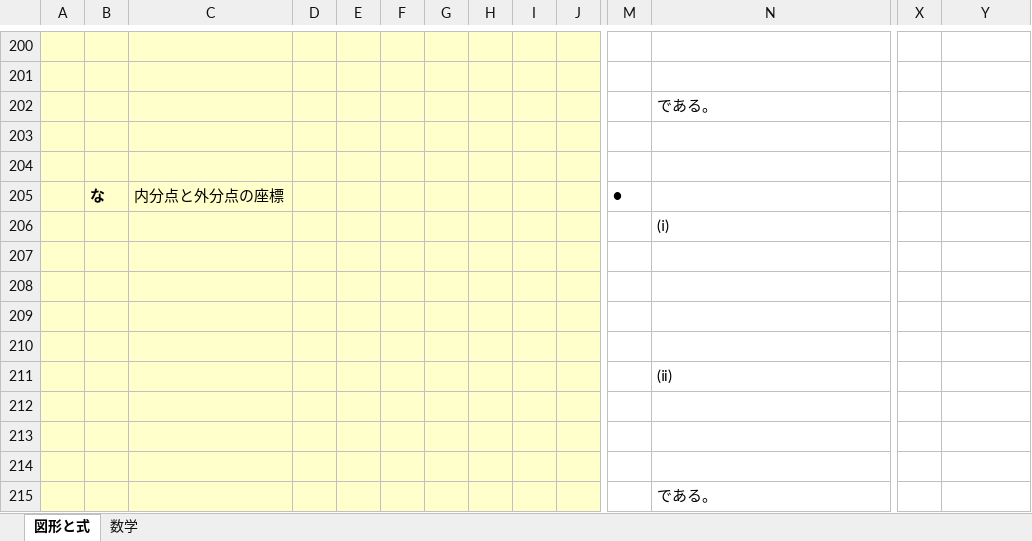
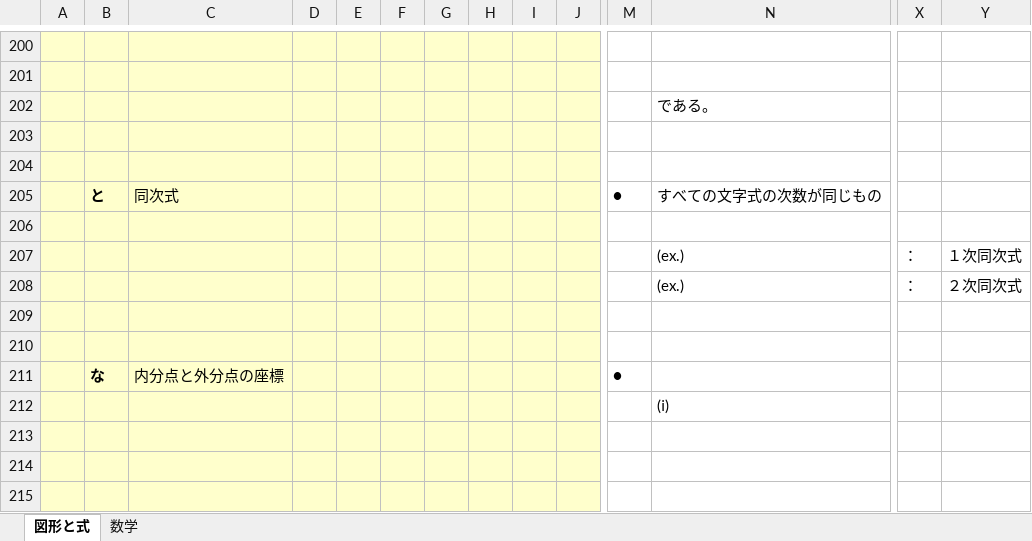
Before and after one commit to roshihie/Mathematics, an Excel workbook: ◆数学_公式帳◆.xlsm, sheet 図形と式, drawn as a sheet; only a part is shown, gaps mark what is left out; the shorter side is filled out with more unchanged rows; values as stored, in another font and other column widths than the file's, no borders; charts and pictures not drawn; rows hold the shown columns only; the diff names each change by its address in the sheet, - before the commit and + after, or states it on an @@ line.

```diff
--- a/◆数学_公式帳◆.xlsm (sheet 図形と式)
+++ b/◆数学_公式帳◆.xlsm (sheet 図形と式)
+row 205:  | と | 同次式 |  |  |  |  |  |  |  | ● | すべての文字式の次数が同じもの
+row 206: (empty)
+row 207:  |  |  |  |  |  |  |  |  |  |  | (ex.) | ： | １次同次式
+row 208:  |  |  |  |  |  |  |  |  |  |  | (ex.) | ： | ２次同次式
+row 209: (empty)
+row 210: (empty)
```
Also changed, not shown: charts or pictures, 3 other files.
